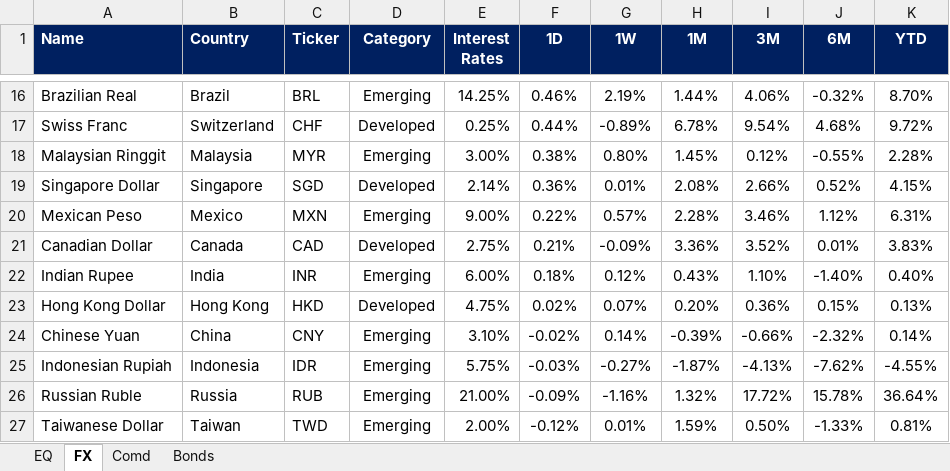
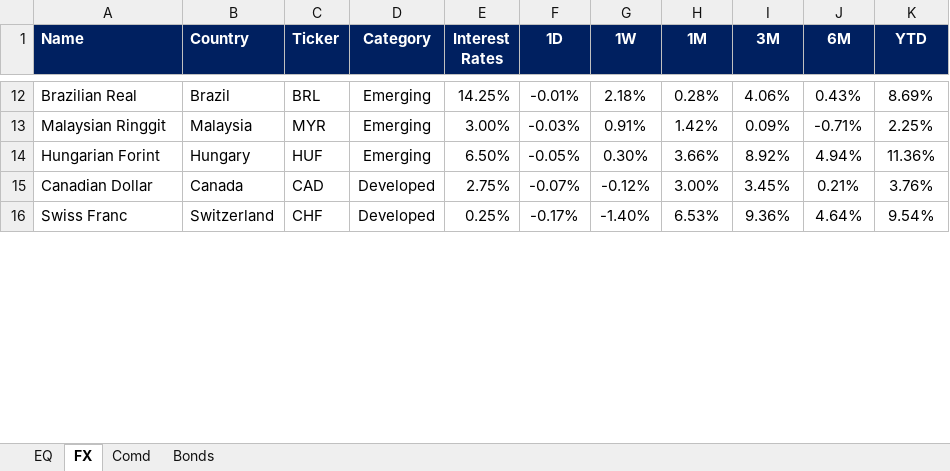
Before and after one commit to firstglobal123/fg-app, an Excel workbook: EQ-FX.xlsx, sheet FX, drawn as a sheet; only a part is shown, gaps mark what is left out; values as stored, in another font and other column widths than the file's, no borders; conditional formats not drawn; removed rows and columns are numbered as before the commit, all else as after; the diff covers the shown part only; the diff names each change by its address in the sheet, - before the commit and + after, or states it on an @@ line.

```diff
--- a/EQ-FX.xlsx (sheet FX)
+++ b/EQ-FX.xlsx (sheet FX)
-F12 (1D): 0.46%
+F12 (1D): -0.01%
-G12 (1W): 2.19%
+G12 (1W): 2.18%
-H12 (1M): 1.44%
+H12 (1M): 0.28%
-J12 (6M): -0.32%
+J12 (6M): 0.43%
-K12 (YTD): 8.70%
+K12 (YTD): 8.69%
-row 17: Swiss Franc | Switzerland | CHF | Developed | 0.25% | 0.44% | -0.89% | 6.78% | 9.54% | 4.68% | 9.72%
-F13 (1D): 0.38%
+F13 (1D): -0.03%
-G13 (1W): 0.80%
+G13 (1W): 0.91%
-H13 (1M): 1.45%
+H13 (1M): 1.42%
-I13 (3M): 0.12%
+I13 (3M): 0.09%
-J13 (6M): -0.55%
+J13 (6M): -0.71%
-K13 (YTD): 2.28%
+K13 (YTD): 2.25%
-row 19: Singapore Dollar | Singapore | SGD | Developed | 2.14% | 0.36% | 0.01% | 2.08% | 2.66% | 0.52% | 4.15%
-row 20: Mexican Peso | Mexico | MXN | Emerging | 9.00% | 0.22% | 0.57% | 2.28% | 3.46% | 1.12% | 6.31%
+row 14: Hungarian Forint | Hungary | HUF | Emerging | 6.50% | -0.05% | 0.30% | 3.66% | 8.92% | 4.94% | 11.36%
-F15 (1D): 0.21%
+F15 (1D): -0.07%
-G15 (1W): -0.09%
+G15 (1W): -0.12%
-H15 (1M): 3.36%
+H15 (1M): 3.00%
-I15 (3M): 3.52%
+I15 (3M): 3.45%
-J15 (6M): 0.01%
+J15 (6M): 0.21%
-K15 (YTD): 3.83%
+K15 (YTD): 3.76%
-row 22: Indian Rupee | India | INR | Emerging | 6.00% | 0.18% | 0.12% | 0.43% | 1.10% | -1.40% | 0.40%
-row 23: Hong Kong Dollar | Hong Kong | HKD | Developed | 4.75% | 0.02% | 0.07% | 0.20% | 0.36% | 0.15% | 0.13%
-row 24: Chinese Yuan | China | CNY | Emerging | 3.10% | -0.02% | 0.14% | -0.39% | -0.66% | -2.32% | 0.14%
-row 25: Indonesian Rupiah | Indonesia | IDR | Emerging | 5.75% | -0.03% | -0.27% | -1.87% | -4.13% | -7.62% | -4.55%
-row 26: Russian Ruble | Russia | RUB | Emerging | 21.00% | -0.09% | -1.16% | 1.32% | 17.72% | 15.78% | 36.64%
-row 27: Taiwanese Dollar | Taiwan | TWD | Emerging | 2.00% | -0.12% | 0.01% | 1.59% | 0.50% | -1.33% | 0.81%
+row 16: Swiss Franc | Switzerland | CHF | Developed | 0.25% | -0.17% | -1.40% | 6.53% | 9.36% | 4.64% | 9.54%
```
Also changed, not shown: 20 added rows, 13 removed rows and 24 edited cells elsewhere in this sheet, sheet EQ, sheet Comd, sheet Bonds, formulas that keep their value.
